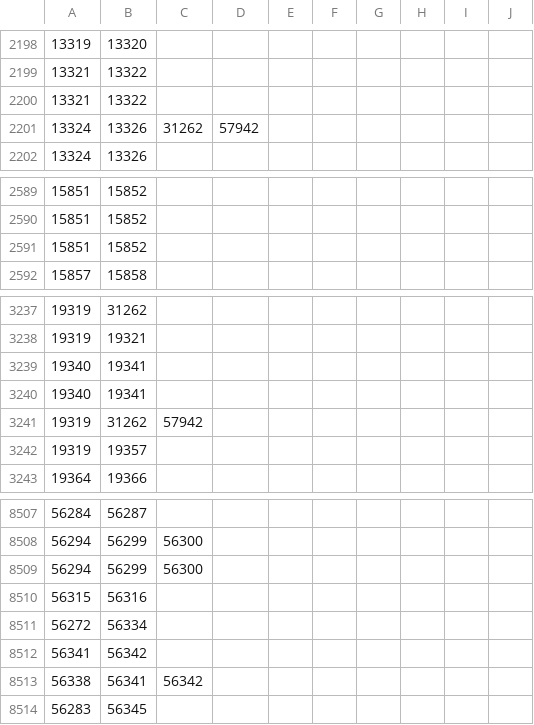
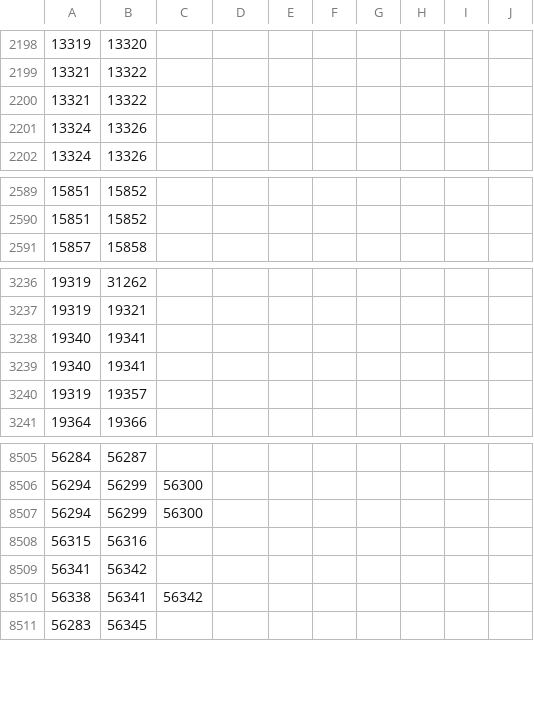
Before and after one commit to jularboolean/legejo, a TSV file: server/assets/languages/de/ambiguous.tsv, drawn as a sheet; only a part is shown, gaps mark what is left out; the diff covers the shown part only.

```diff
--- a/server/assets/languages/de/ambiguous.tsv
+++ b/server/assets/languages/de/ambiguous.tsv
@@ -2200,3 +2200,3 @@
 13321,13322
-13324,13326,31262,57942
+13324,13326
 13324,13326
@@ -2590,3 +2590,2 @@
 15851,15852
-15851,15852
 15857,15858
@@ -3240,3 +3239,2 @@
 19340,19341
-19319,31262,57942
 19319,19357
@@ -8510,3 +8508,2 @@
 56315,56316
-56272,56334
 56341,56342
```
Also changed, not shown: 3 added rows and 6 removed rows elsewhere in this file, server/assets/languages/es/ambiguous.tsv, server/assets/languages/fr/ambiguous.tsv, 10 other files.
